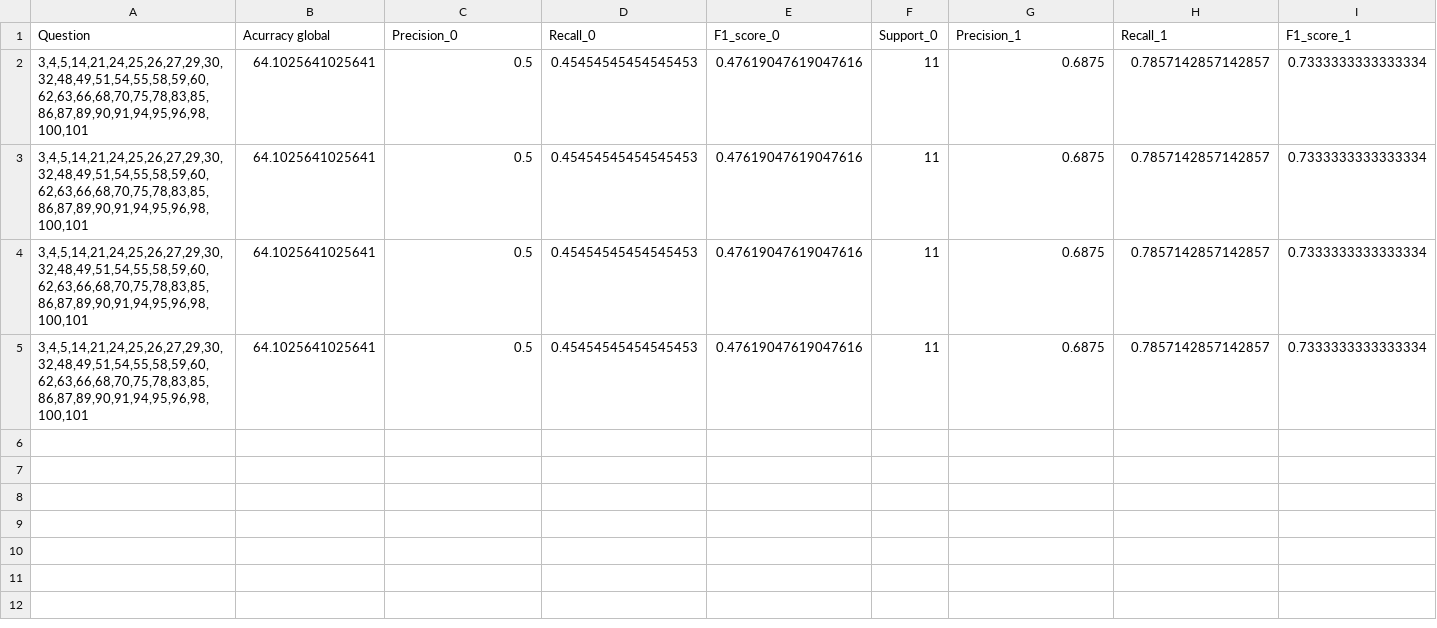
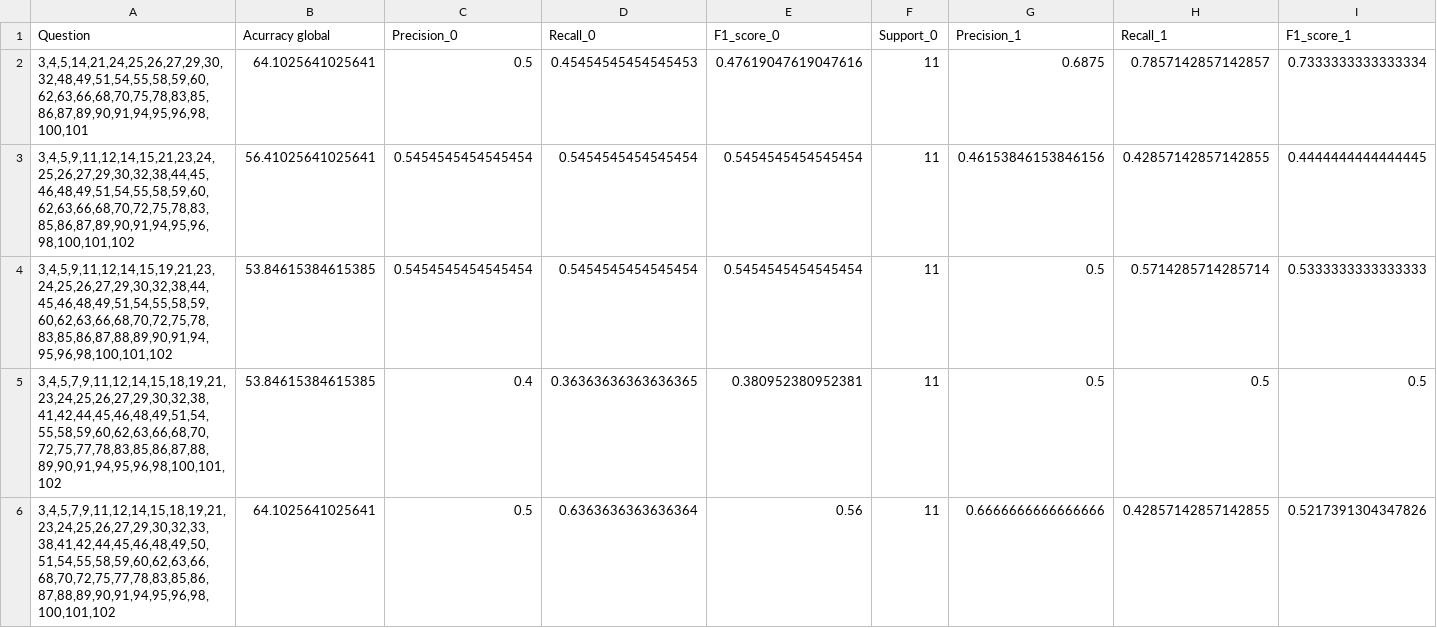
Before and after one commit to Manuel080800/IAE-Psicology, a CSV file: Red neuronal - Optimización/Dataset_QD_ENG.csv, drawn as a sheet; only a part is shown; removed rows and columns are numbered as before the commit, all else as after; rows hold the shown columns only; the diff names each change by its address in the sheet, - before the commit and + after, or states it on an @@ line.

```diff
--- a/Red neuronal - Optimización/Dataset_QD_ENG.csv
+++ b/Red neuronal - Optimización/Dataset_QD_ENG.csv
-row 3: 3,4,5,14,21,24,25,26,27,29,30,32,48,49,51,54,55,58,59,60,62,63,66,68,70,75,78,83,85,86,87,89,90,91,94,95,96,98,100,101 | 64.1025641025641 | 0.5 | 0.45454545454545453 | 0.47619047619047616 | 11 | 0.6875 | 0.7857142857142857 | 0.7333333333333334
-row 4: 3,4,5,14,21,24,25,26,27,29,30,32,48,49,51,54,55,58,59,60,62,63,66,68,70,75,78,83,85,86,87,89,90,91,94,95,96,98,100,101 | 64.1025641025641 | 0.5 | 0.45454545454545453 | 0.47619047619047616 | 11 | 0.6875 | 0.7857142857142857 | 0.7333333333333334
-row 5: 3,4,5,14,21,24,25,26,27,29,30,32,48,49,51,54,55,58,59,60,62,63,66,68,70,75,78,83,85,86,87,89,90,91,94,95,96,98,100,101 | 64.1025641025641 | 0.5 | 0.45454545454545453 | 0.47619047619047616 | 11 | 0.6875 | 0.7857142857142857 | 0.7333333333333334
+row 3: 3,4,5,9,11,12,14,15,21,23,24,25,26,27,29,30,32,38,44,45,46,48,49,51,54,55,58,59,60,62,63,66,68,70,72,75,78,83,85,86,87,89,90,91,94,95,96,98,100,101,102 | 56.41025641025641 | 0.5454545454545454 | 0.5454545454545454 | 0.5454545454545454 | 11 | 0.46153846153846156 | 0.42857142857142855 | 0.4444444444444445
+row 4: 3,4,5,9,11,12,14,15,19,21,23,24,25,26,27,29,30,32,38,44,45,46,48,49,51,54,55,58,59,60,62,63,66,68,70,72,75,78,83,85,86,87,88,89,90,91,94,95,96,98,100,101,102 | 53.84615384615385 | 0.5454545454545454 | 0.5454545454545454 | 0.5454545454545454 | 11 | 0.5 | 0.5714285714285714 | 0.5333333333333333
+row 5: 3,4,5,7,9,11,12,14,15,18,19,21,23,24,25,26,27,29,30,32,38,41,42,44,45,46,48,49,51,54,55,58,59,60,62,63,66,68,70,72,75,77,78,83,85,86,87,88,89,90,91,94,95,96,98,100,101,102 | 53.84615384615385 | 0.4 | 0.36363636363636365 | 0.380952380952381 | 11 | 0.5 | 0.5 | 0.5
+row 6: 3,4,5,7,9,11,12,14,15,18,19,21,23,24,25,26,27,29,30,32,33,38,41,42,44,45,46,48,49,50,51,54,55,58,59,60,62,63,66,68,70,72,75,77,78,83,85,86,87,88,89,90,91,94,95,96,98,100,101,102 | 64.1025641025641 | 0.5 | 0.6363636363636364 | 0.56 | 11 | 0.6666666666666666 | 0.42857142857142855 | 0.5217391304347826
```
Also changed, not shown: Red neuronal - Optimización/Dataset_QS_ENG.csv, 1 other file.
